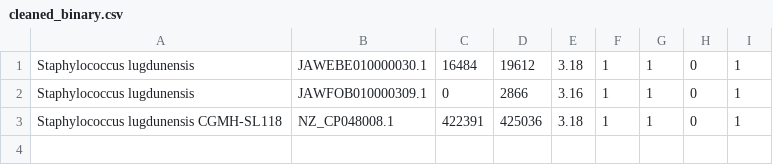
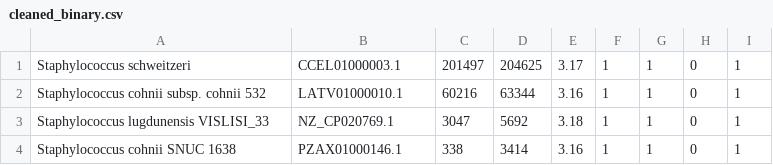
Before and after one commit to mimitair/cagecleaner, a CSV file: data/output/cleaned_binary.csv, drawn as a sheet.

```diff
--- a/data/output/cleaned_binary.csv
+++ b/data/output/cleaned_binary.csv
@@ -1,3 +1,4 @@
-Staphylococcus lugdunensis,JAWEBE010000030.1,16484,19612,3.18,1,1,0,1,
-Staphylococcus lugdunensis,JAWFOB010000309.1,0,2866,3.16,1,1,0,1,
-Staphylococcus lugdunensis CGMH-SL118,NZ_CP048008.1,422391,425036,3.18,1,1,0,1,
+Staphylococcus schweitzeri,CCEL01000003.1,201497,204625,3.17,1,1,0,1
+Staphylococcus cohnii subsp. cohnii 532,LATV01000010.1,60216,63344,3.16,1,1,0,1
+Staphylococcus lugdunensis VISLISI_33,NZ_CP020769.1,3047,5692,3.18,1,1,0,1
+Staphylococcus cohnii SNUC 1638,PZAX01000146.1,338,3414,3.16,1,1,0,1
```
Also changed, not shown: 33 other files.
